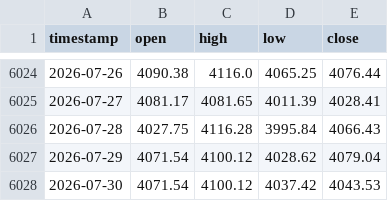
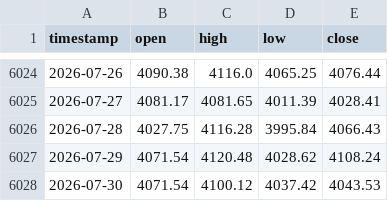
Before and after one commit to evan7646-cloud/Gold_Strategy_Watch, a CSV file: comex_gc1!_daily.csv, drawn as a sheet; only a part is shown, gaps mark what is left out.

```diff
--- a/comex_gc1!_daily.csv
+++ b/comex_gc1!_daily.csv
@@ -6026,3 +6026,3 @@ timestamp,open,high,low,close
 2026-07-28,4027.75,4116.28,3995.84,4066.43
-2026-07-29,4071.54,4100.12,4028.62,4079.04
+2026-07-29,4071.54,4120.48,4028.62,4108.24
 2026-07-30,4071.54,4100.12,4037.42,4043.53
```
Also changed, not shown: comex_gc1!_4h.csv, iceus_dxy_daily.csv, 1 other file.
